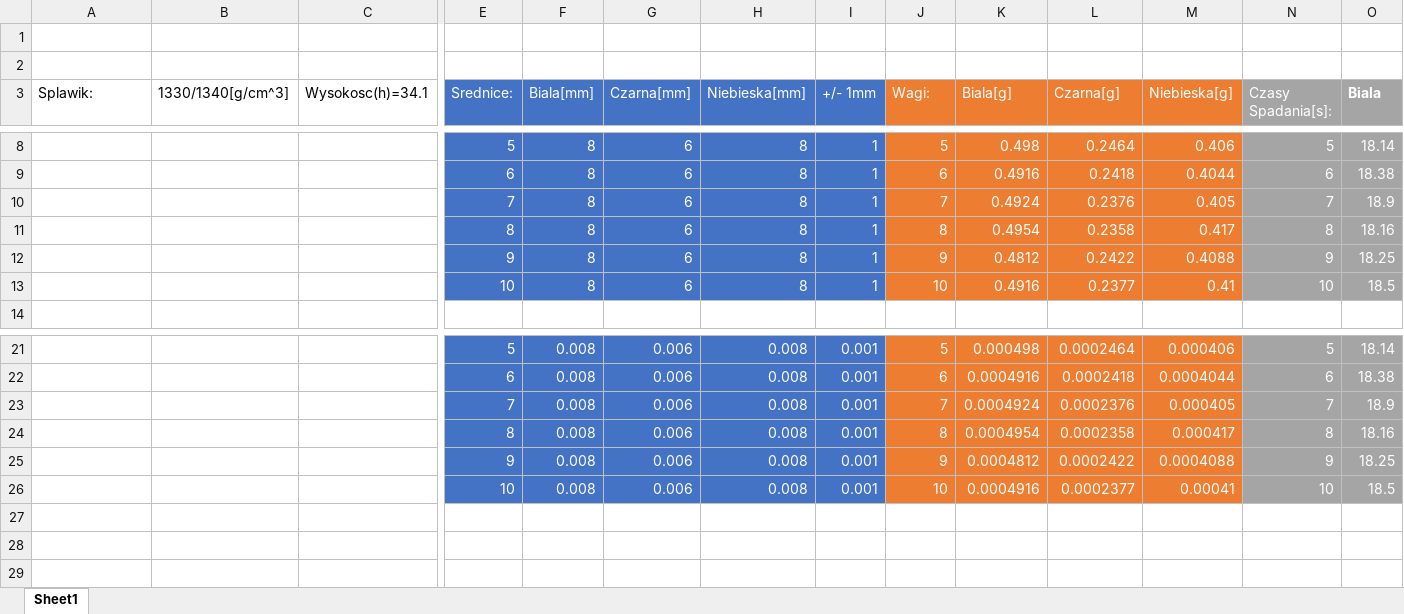
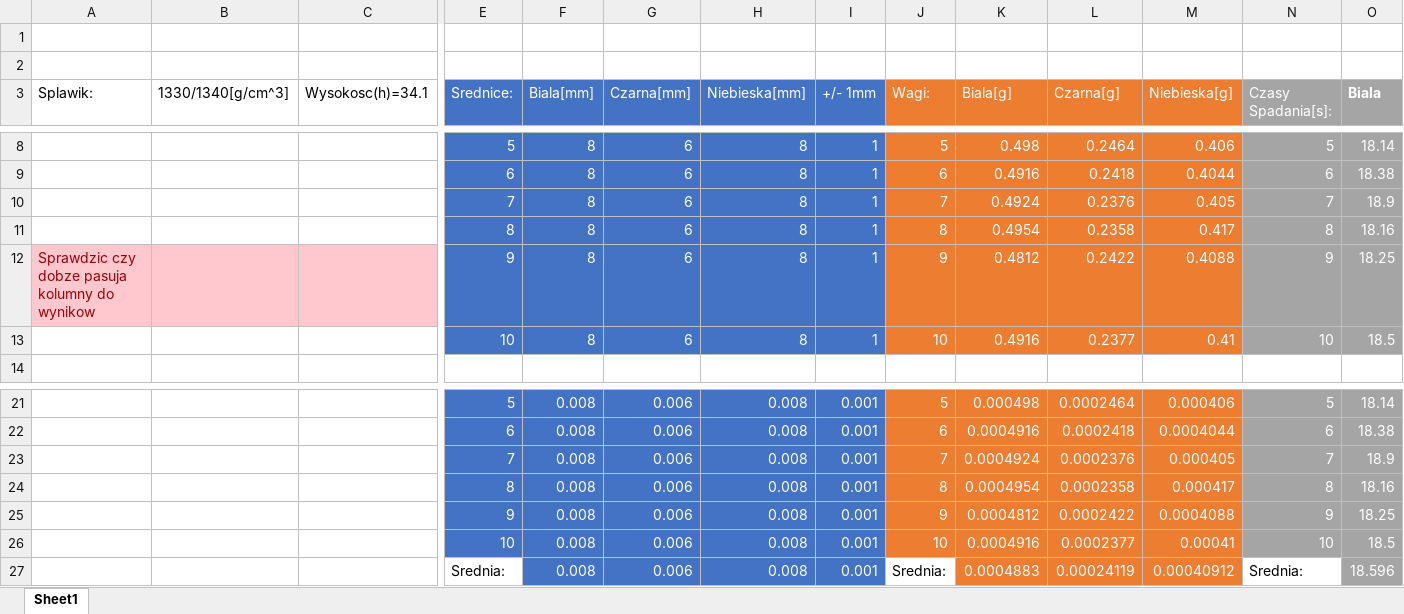
Before and after one commit to John15321/FIZ31, an Excel workbook: Spraw2/Dane1.xlsx, sheet Sheet1, drawn as a sheet; only a part is shown, gaps mark what is left out; values as stored, in another font and other column widths than the file's, no borders; table styles not drawn; rows hold the shown columns only; the diff names each change by its address in the sheet, - before the commit and + after, or states it on an @@ line.

Commit message:
Check

```diff
--- a/Spraw2/Dane1.xlsx (sheet Sheet1)
+++ b/Spraw2/Dane1.xlsx (sheet Sheet1)
-A12 (Splawik:): (empty)
+A12 (Splawik:): Sprawdzic czy dobze pasuja kolumny do wynikow
-A12:C12 fill: none
+A12:C12 fill: #FFC7CE
+row 27:  |  |  | Srednia: | 0.008 | 0.006 | 0.008 | 0.001 | Srednia: | 0.0004883 | 0.00024119 | 0.00040912 | Srednia: | 18.596
```
